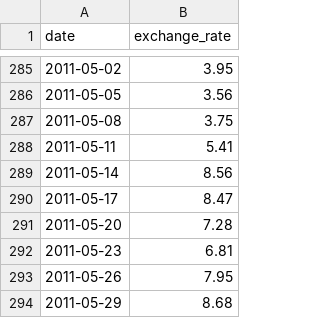
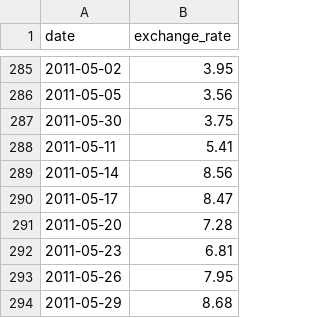
Before and after one commit to Icewelle/CPP, a CSV file: CPP09/ex00/data.csv, drawn as a sheet; only a part is shown, gaps mark what is left out.

```diff
--- a/CPP09/ex00/data.csv
+++ b/CPP09/ex00/data.csv
@@ -286,3 +286,3 @@ date,exchange_rate
 2011-05-05,3.56
-2011-05-08,3.75
+2011-05-30,3.75
 2011-05-11,5.41
```
Also changed, not shown: 9 other files.
